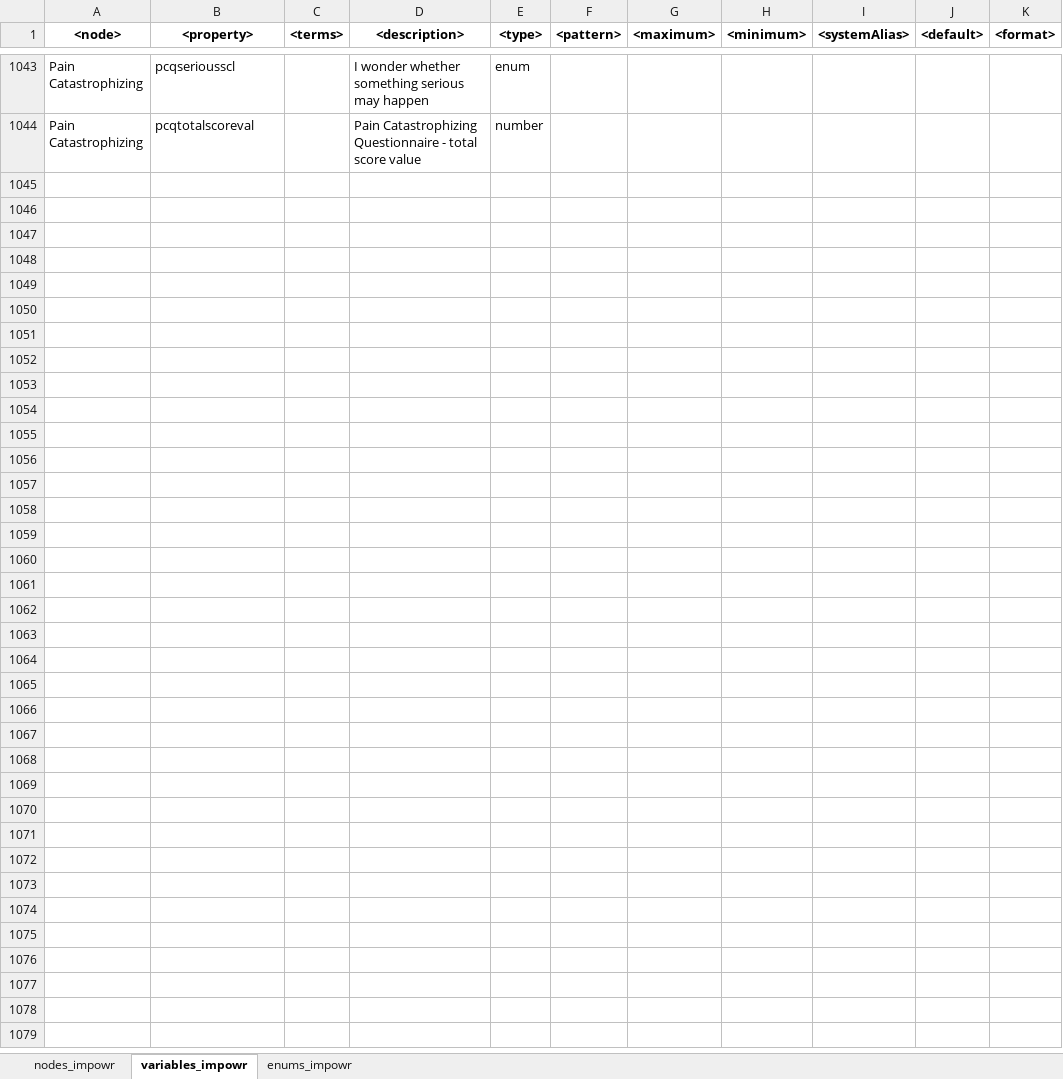
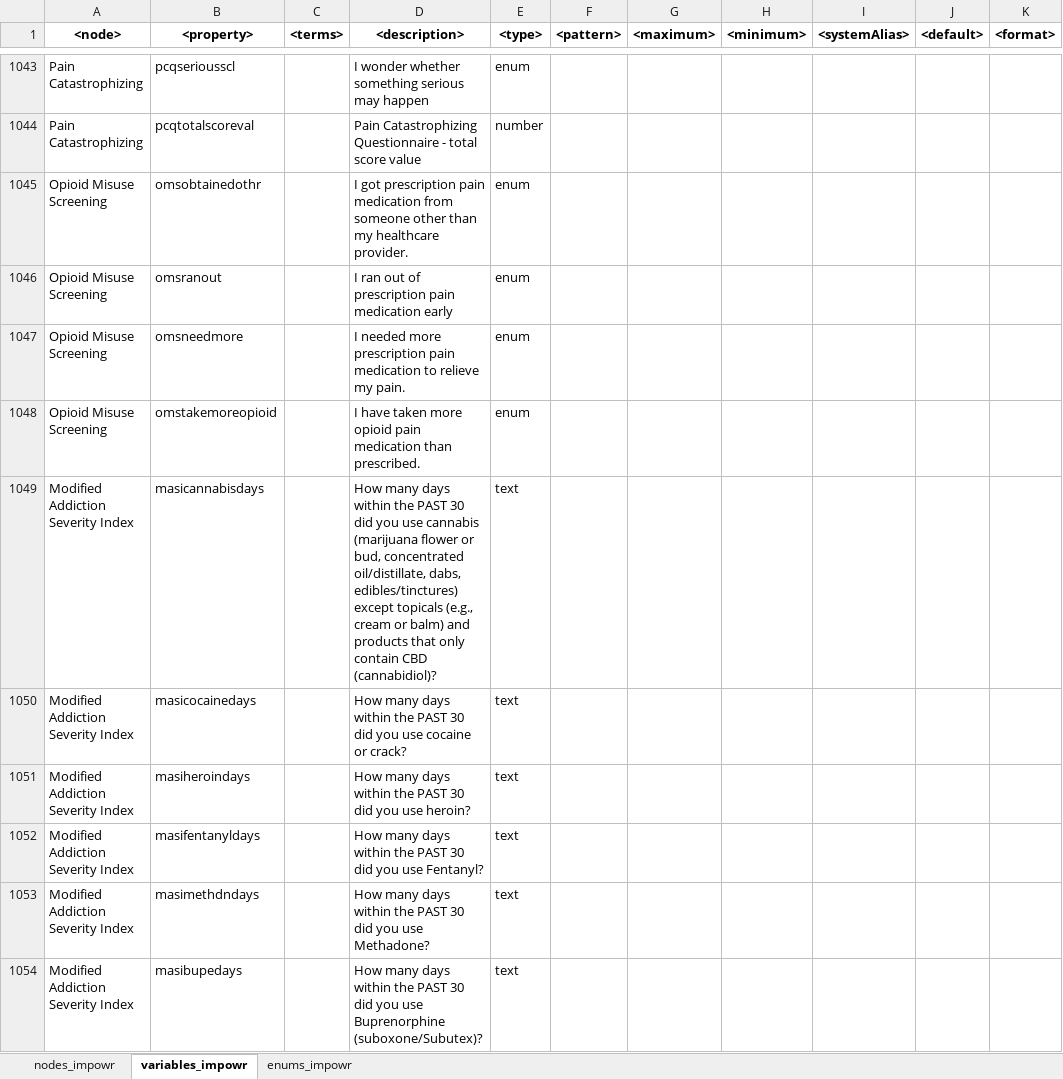
Before and after one commit to uc-cdis/dcfdictionary, an Excel workbook: gdcdictionary/xlsx/nodes_schema_impowr.xlsx, sheet variables_impowr, drawn as a sheet; only a part is shown, gaps mark what is left out; values as stored, in another font and other column widths than the file's, no borders; the diff covers the shown part only; the diff names each change by its address in the sheet, - before the commit and + after, or states it on an @@ line.

Commit message:
Update nodes_schema_impowr.xlsx
Added Substance Use node variables.

```diff
--- a/gdcdictionary/xlsx/nodes_schema_impowr.xlsx (sheet variables_impowr)
+++ b/gdcdictionary/xlsx/nodes_schema_impowr.xlsx (sheet variables_impowr)
+row 1045: Opioid Misuse Screening | omsobtainedothr |  | I got prescription pain medication from someone other than my healthcare provider. | enum
+row 1046: Opioid Misuse Screening | omsranout |  | I ran out of prescription pain medication early | enum
+row 1047: Opioid Misuse Screening | omsneedmore |  | I needed more prescription pain medication to relieve my pain. | enum
+row 1048: Opioid Misuse Screening | omstakemoreopioid |  | I have taken more opioid pain medication than prescribed. | enum
+row 1049: Modified Addiction Severity Index | masicannabisdays |  | How many days within the PAST 30 did you use cannabis (marijuana flower or bud, concentrated oil/distillate, dabs, edibles/tinctures) except topicals (e.g., cream or balm) and products that only contain CBD (cannabidiol)? | text
+row 1050: Modified Addiction Severity Index | masicocainedays |  | How many days within the PAST 30 did you use cocaine or crack? | text
+row 1051: Modified Addiction Severity Index | masiheroindays |  | How many days within the PAST 30 did you use heroin? | text
+row 1052: Modified Addiction Severity Index | masifentanyldays |  | How many days within the PAST 30 did you use Fentanyl? | text
+row 1053: Modified Addiction Severity Index | masimethdndays |  | How many days within the PAST 30 did you use Methadone? | text
+row 1054: Modified Addiction Severity Index | masibupedays |  | How many days within the PAST 30 did you use Buprenorphine (suboxone/Subutex)? | text
```
Also changed, not shown: 155 added rows elsewhere in this sheet.
